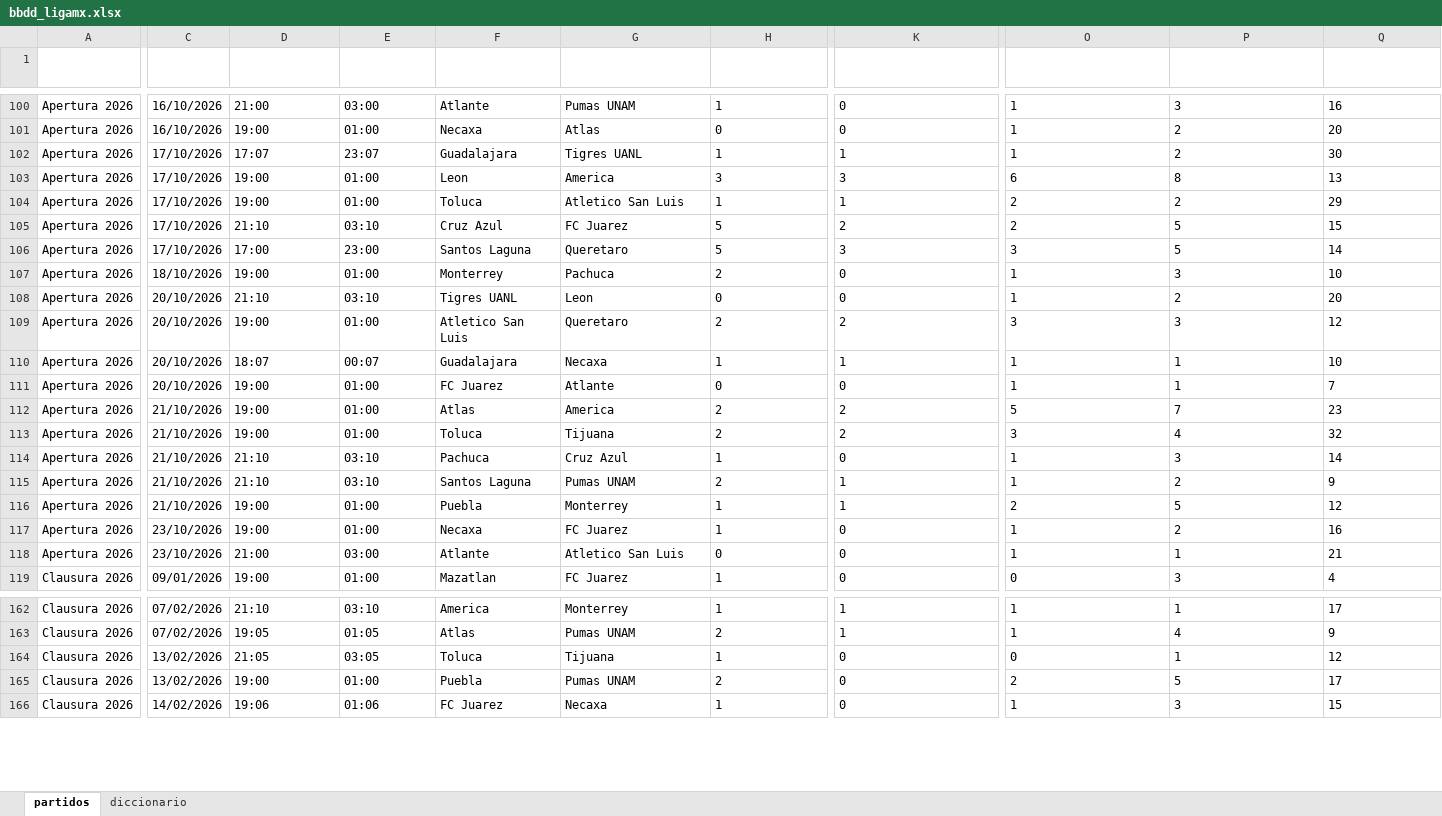
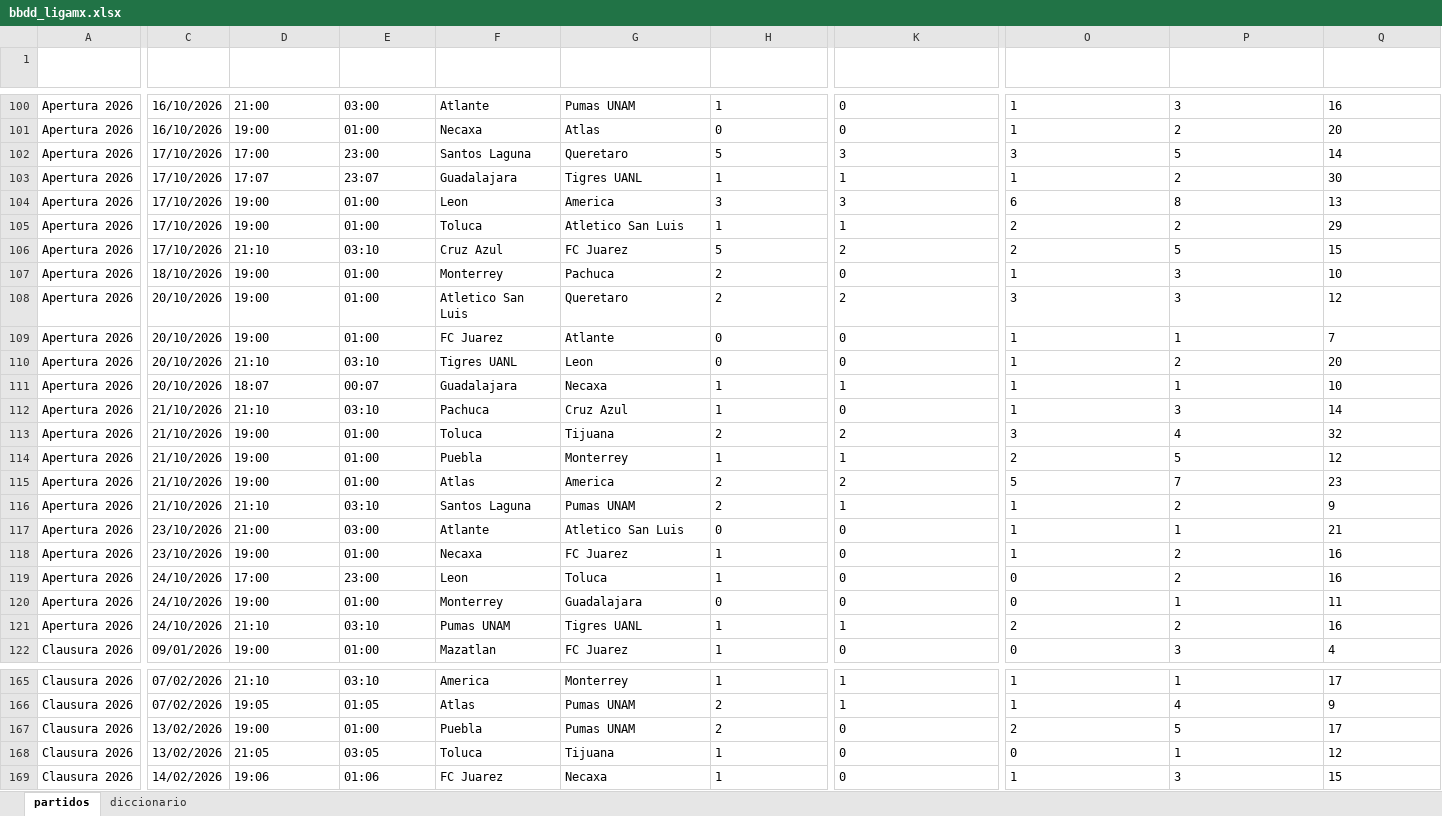
Before and after one commit to Erixfer98/laliga-modelo, an Excel workbook: datos/bbdd_ligamx.xlsx, sheet partidos, drawn as a sheet; only a part is shown, gaps mark what is left out; values as stored, in another font and other column widths than the file's, no borders; addresses are those after the commit; rows hold the shown columns only; the diff covers the shown part only; the diff names each change by its address in the sheet, - before the commit and + after, or states it on an @@ line.

```diff
--- a/datos/bbdd_ligamx.xlsx (sheet partidos)
+++ b/datos/bbdd_ligamx.xlsx (sheet partidos)
@@ row 106 moved to row 102: Apertura 2026 @@
@@ row 109 moved to row 108: Apertura 2026 @@
@@ row 111 moved to row 109: Apertura 2026 @@
@@ row 114 moved to row 112: Apertura 2026 @@
@@ row 116 moved to row 114: Apertura 2026 @@
+row 117: Apertura 2026 | 23/10/2026 | 21:00 | 03:00 | Atlante | Atletico San Luis | 0 | 0 | 1 | 1 | 21
+row 119: Apertura 2026 | 24/10/2026 | 17:00 | 23:00 | Leon | Toluca | 1 | 0 | 0 | 2 | 16
+row 120: Apertura 2026 | 24/10/2026 | 19:00 | 01:00 | Monterrey | Guadalajara | 0 | 0 | 0 | 1 | 11
-C121 (fecha_dt): 23/10/2026
+C121 (fecha_dt): 24/10/2026
-D121 (hora_local_txt): 21:00
+D121 (hora_local_txt): 21:10
-E121 (hora_utc_txt): 03:00
+E121 (hora_utc_txt): 03:10
-F121 (equipo_local_txt): Atlante
+F121 (equipo_local_txt): Pumas UNAM
-G121 (equipo_visitante_txt): Atletico San Luis
+G121 (equipo_visitante_txt): Tigres UANL
-H121 (goles_local_val): 0
+H121 (goles_local_val): 1
-K121 (goles_local_segundo_tiempo_val): 0
+K121 (goles_local_segundo_tiempo_val): 1
-O121 (goles_total_segundo_tiempo_val): 1
+O121 (goles_total_segundo_tiempo_val): 2
-P121 (goles_total_partido_val): 1
+P121 (goles_total_partido_val): 2
-Q121 (tiros_local_val): 21
+Q121 (tiros_local_val): 16
@@ row 165 moved to row 167: Clausura 2026 @@
```
Also changed, not shown: 45 moved rows and 7 edited cells elsewhere in this sheet, sheet diccionario, datos/bbdd_bundesliga.xlsx, datos/bbdd_champions.xlsx, 9 other files.
